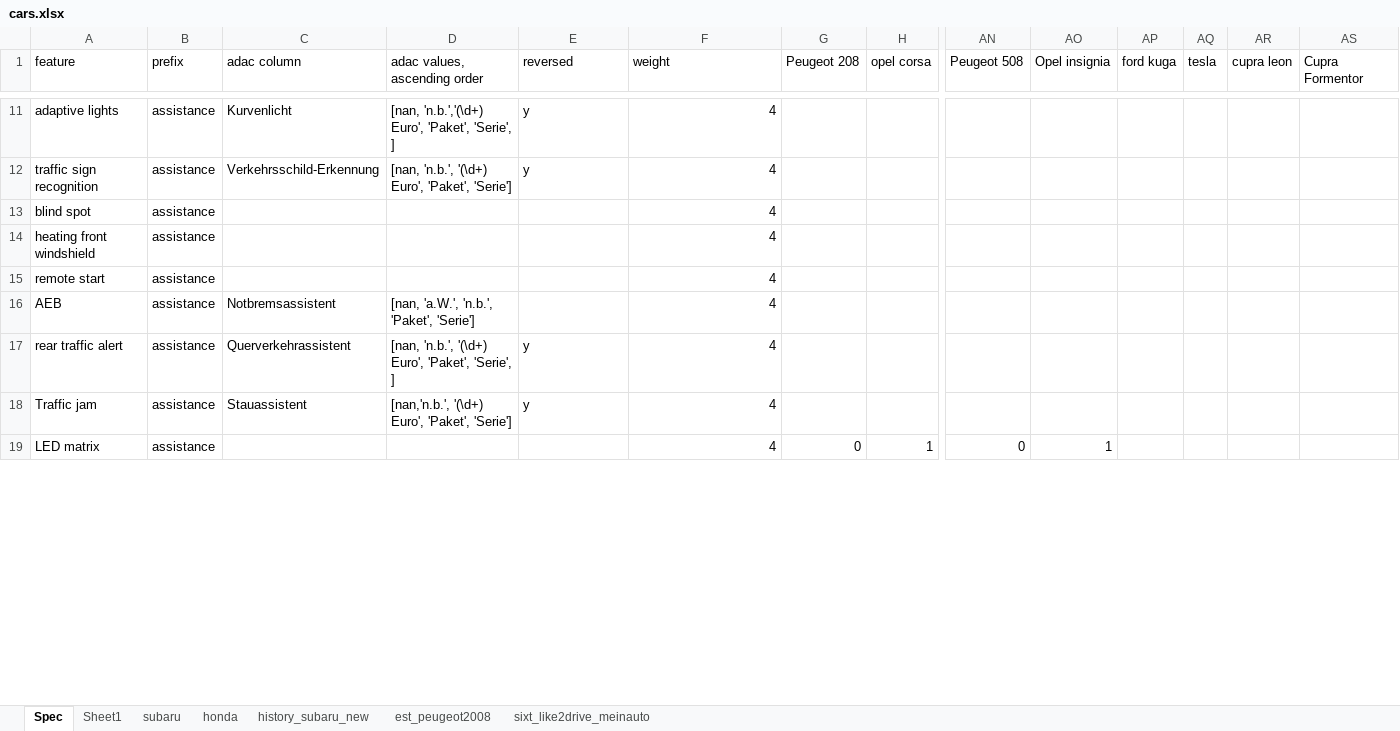
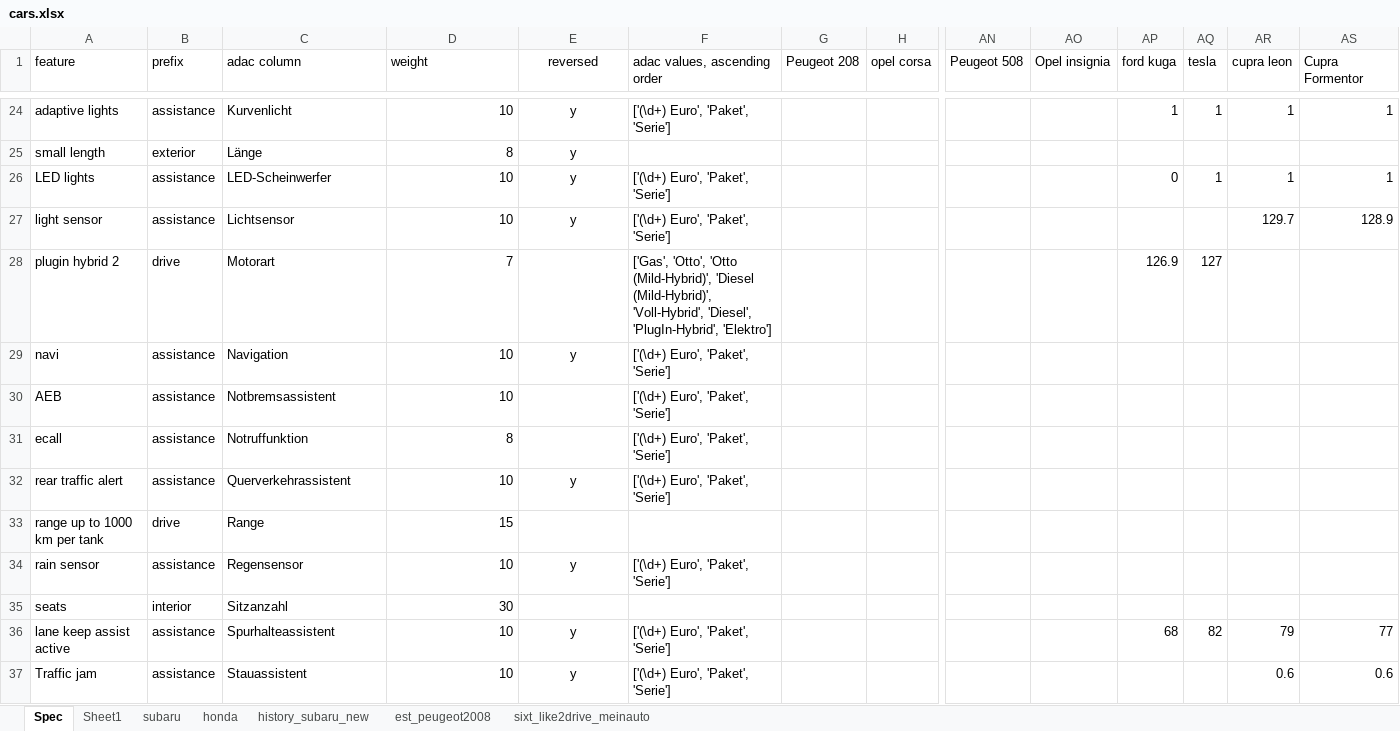
Before and after one commit to kirillstrelkov/playground, an Excel workbook: auto/adac/best_car/cars.xlsx, sheet Spec, drawn as a sheet; only a part is shown, gaps mark what is left out; values as stored, in another font and other column widths than the file's, no borders; charts and pictures not drawn; removed rows and columns are numbered as before the commit, all else as after; rows hold the shown columns only; the diff covers the shown part only; the diff names each change by its address in the sheet, - before the commit and + after, or states it on an @@ line.

Commit message:
best car: simplified counting

```diff
--- a/auto/adac/best_car/cars.xlsx (sheet Spec)
+++ b/auto/adac/best_car/cars.xlsx (sheet Spec)
-D1: adac values, ascending order
+D1: weight
-E1 alignment: left
+E1 alignment: center
-F1: weight
+F1: adac values, ascending order
-D24 (weight): [nan, 'n.b.','(\d+) Euro', 'Paket', 'Serie', ]
+D24 (weight): 10
-E24 alignment: left
+E24 alignment: center
-F24 (adac values, ascending order): 4
+F24 (adac values, ascending order): ['(\d+) Euro', 'Paket', 'Serie']
-AP24 (ford kuga): (empty)
+AP24 (ford kuga): 1
-AQ24 (tesla): (empty)
+AQ24 (tesla): 1
-AR24 (cupra leon): (empty)
+AR24 (cupra leon): 1
-AS24 (Cupra Formentor): (empty)
+AS24 (Cupra Formentor): 1
-row 12: traffic sign recognition | assistance | Verkehrsschild-Erkennung | [nan, 'n.b.', '(\d+) Euro', 'Paket', 'Serie'] | y | 4
-row 13: blind spot | assistance |  |  |  | 4
-row 14: heating front windshield | assistance |  |  |  | 4
-row 15: remote start | assistance |  |  |  | 4
+row 25: small length | exterior | Länge | 8 | y
+row 26: LED lights | assistance | LED-Scheinwerfer | 10 | y | ['(\d+) Euro', 'Paket', 'Serie'] |  |  |  |  | 0 | 1 | 1 | 1
+row 27: light sensor | assistance | Lichtsensor | 10 | y | ['(\d+) Euro', 'Paket', 'Serie'] |  |  |  |  |  |  | 129.7 | 128.9
+row 28: plugin hybrid 2 | drive | Motorart | 7 |  | ['Gas', 'Otto', 'Otto (Mild-Hybrid)', 'Diesel (Mild-Hybrid)', 'Voll-Hybrid', 'Diesel', 'PlugIn-Hybrid', 'Elektro'] |  |  |  |  | 126.9 | 127
+row 29: navi | assistance | Navigation | 10 | y | ['(\d+) Euro', 'Paket', 'Serie']
-D30 (weight): [nan, 'a.W.', 'n.b.', 'Paket', 'Serie']
+D30 (weight): 10
-F30 (adac values, ascending order): 4
+F30 (adac values, ascending order): ['(\d+) Euro', 'Paket', 'Serie']
+row 31: ecall | assistance | Notruffunktion | 8 |  | ['(\d+) Euro', 'Paket', 'Serie']
-D32 (weight): [nan, 'n.b.', '(\d+) Euro', 'Paket', 'Serie', ]
+D32 (weight): 10
-E32 alignment: left
+E32 alignment: center
-F32 (adac values, ascending order): 4
+F32 (adac values, ascending order): ['(\d+) Euro', 'Paket', 'Serie']
+row 33: range up to 1000 km per tank | drive | Range | 15
+row 34: rain sensor | assistance | Regensensor | 10 | y | ['(\d+) Euro', 'Paket', 'Serie']
+row 35: seats | interior | Sitzanzahl | 30
+row 36: lane keep assist active | assistance | Spurhalteassistent | 10 | y | ['(\d+) Euro', 'Paket', 'Serie'] |  |  |  |  | 68 | 82 | 79 | 77
-D37 (weight): [nan,'n.b.', '(\d+) Euro', 'Paket', 'Serie']
+D37 (weight): 10
-E37 alignment: left
+E37 alignment: center
-F37 (adac values, ascending order): 4
+F37 (adac values, ascending order): ['(\d+) Euro', 'Paket', 'Serie']
-AR37 (cupra leon): (empty)
+AR37 (cupra leon): 0.6
-AS37 (Cupra Formentor): (empty)
+AS37 (Cupra Formentor): 0.6
-row 19: LED matrix | assistance |  |  |  | 4 | 0 | 1 | 0 | 1
```
Also changed, not shown: 59 added rows, 58 removed rows, 29 edited cells and cell formats elsewhere in this sheet, 6 other files.
